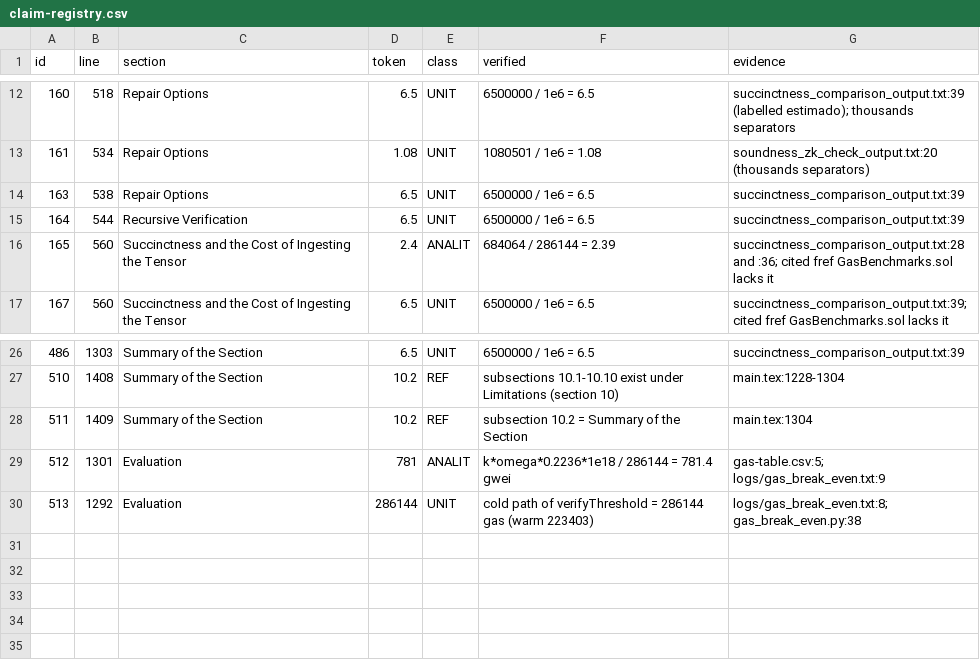
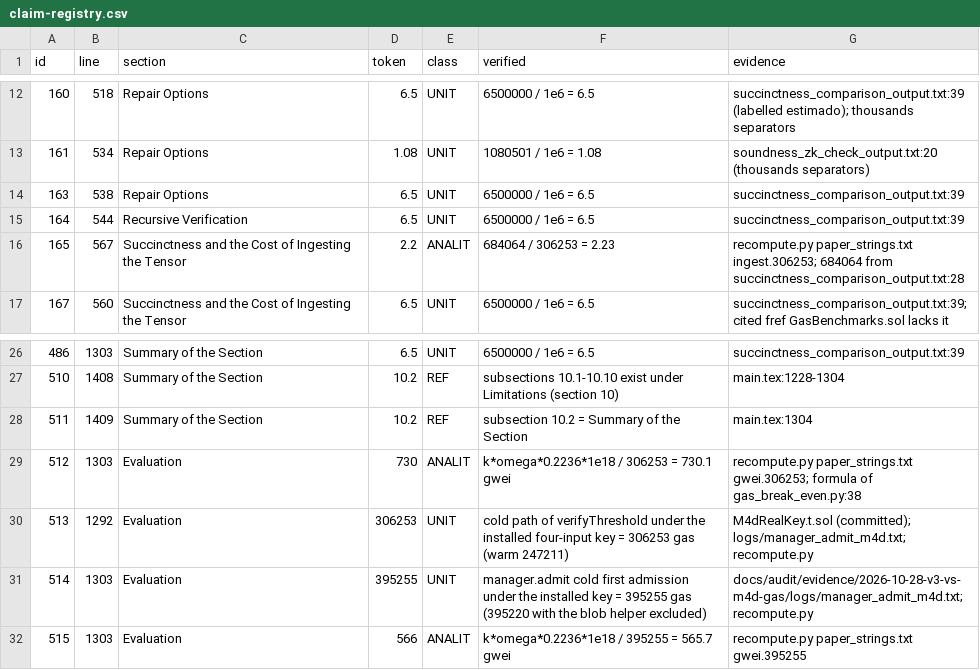
Before and after one commit to ilichb/diamond-framework, a CSV file: docs/audit/claim-registry.csv, drawn as a sheet; only a part is shown, gaps mark what is left out.

Commit message:
docs(paper): v0.2.3 prints the installed key's gas figure (E-01)
The paper printed 286,144 gas as the deployed verification cost. That is V3's
three-input key; the key AVIPRegistry installs has four public inputs
(PublicInputsMismatch(3, 4)), and it measures 306,253 cold / 247,211 warm
(M4dRealKey.t.sol, committed). v0.2.3 prints the installed key as the deployed
figure and keeps 286,144 only where the text says it is V3's.

Eight lines of main.tex, the six edits the errata proposed plus three they
implied: 1294's Bulletproofs ratio 23x -> 21x (6.5M / 306,253), 469's 306,275 ->
306,253 with the older toolchain's figure in parentheses, and 1303's
complete-admission pair 376,588 / 594 gwei -> 395,255 / 566 gwei, labelled cold,
first admission, under the installed key. No figure is typed: recompute.py now
writes paper_strings.txt with the strings the paper prints, and the edit reads
it. claim-registry.csv moves in the three affected rows (2.4->2.2, 781->730,
286144->306253) and gains the two the paper now prints (395255, 566).

One re-seal: R-17, gate 11/11, --check exit 0, two of the eleven root pairs
change and nine do not. PDF: 43 pp, 592894 B, sha256 1468b5d7. No contract and
no test touched; deposit checklist prepared, nothing merged, nothing deposited.

```diff
--- a/docs/audit/claim-registry.csv
+++ b/docs/audit/claim-registry.csv
@@ -15,3 +15,3 @@ id,line,section,token,class,verified,evidence
 164,544,Recursive Verification,6.5,UNIT,6500000 / 1e6 = 6.5,succinctness_comparison_output.txt:39
-165,560,Succinctness and the Cost of Ingesting the Tensor,2.4,ANALIT,684064 / 286144 = 2.39,succinctness_comparison_output.txt:28 and :36; cited fref GasBenchmarks.sol lacks it
+165,567,Succinctness and the Cost of Ingesting the Tensor,2.2,ANALIT,684064 / 306253 = 2.23,recompute.py paper_strings.txt ingest.306253; 684064 from succinctness_comparison_output.txt:28
 167,560,Succinctness and the Cost of Ingesting the Tensor,6.5,UNIT,6500000 / 1e6 = 6.5,succinctness_comparison_output.txt:39; cited fref GasBenchmarks.sol lacks it
@@ -28,3 +28,5 @@ id,line,section,token,class,verified,evidence
 511,1409,Summary of the Section,10.2,REF,subsection 10.2 = Summary of the Section,main.tex:1304
-512,1301,Evaluation,781,ANALIT,k*omega*0.2236*1e18 / 286144 = 781.4 gwei,gas-table.csv:5; logs/gas_break_even.txt:9
-513,1292,Evaluation,286144,UNIT,cold path of verifyThreshold = 286144 gas (warm 223403),logs/gas_break_even.txt:8; gas_break_even.py:38
+512,1303,Evaluation,730,ANALIT,k*omega*0.2236*1e18 / 306253 = 730.1 gwei,recompute.py paper_strings.txt gwei.306253; formula of gas_break_even.py:38
+513,1292,Evaluation,306253,UNIT,cold path of verifyThreshold under the installed four-input key = 306253 gas (warm 247211),M4dRealKey.t.sol (committed); logs/manager_admit_m4d.txt; recompute.py
+514,1303,Evaluation,395255,UNIT,manager.admit cold first admission under the installed key = 395255 gas (395220 with the blob helper excluded),docs/audit/evidence/2026-10-28-v3-vs-m4d-gas/logs/manager_admit_m4d.txt; recompute.py
+515,1303,Evaluation,566,ANALIT,k*omega*0.2236*1e18 / 395255 = 565.7 gwei,recompute.py paper_strings.txt gwei.395255
```
Also changed, not shown: 12 other files.
